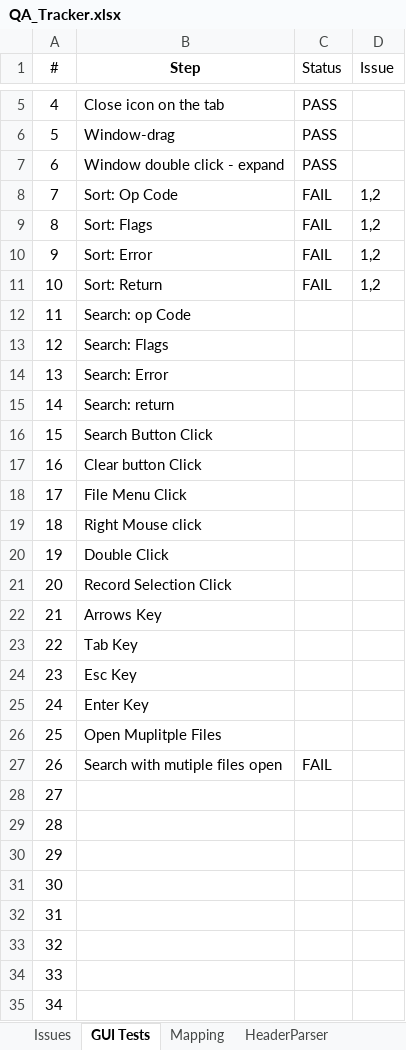
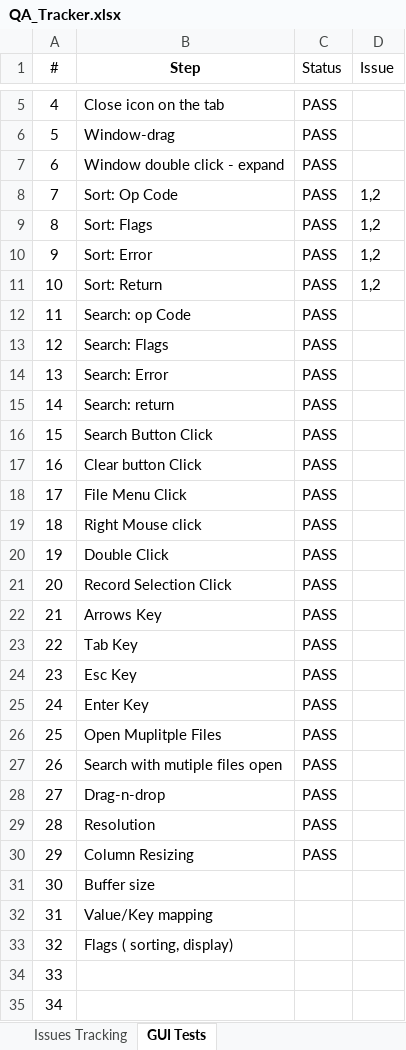
Before and after one commit to c1516/AdminQAnalyzer, an Excel workbook: QA Docs/QA_Tracker.xlsx, sheet GUI Tests, drawn as a sheet; only a part is shown, gaps mark what is left out; values as stored, in another font and other column widths than the file's, no borders; the diff names each change by its address in the sheet, - before the commit and + after, or states it on an @@ line.

```diff
--- a/QA Docs/QA_Tracker.xlsx (sheet GUI Tests)
+++ b/QA Docs/QA_Tracker.xlsx (sheet GUI Tests)
-sheet tab: Issues
+sheet tab: Issues Tracking
-sheet tab: Mapping
-sheet tab: HeaderParser
-C8:C11 (Status): FAIL
+C8:C11 (Status): PASS
-C12:C26 (Status): (empty)
+C12:C26 (Status): PASS
-C27 (Status): FAIL
+C27 (Status): PASS
-B28 (Step): (empty)
+B28 (Step): Drag-n-drop
-C28:C30 (Status): (empty)
+C28:C30 (Status): PASS
-B29 (Step): (empty)
+B29 (Step): Resolution
-B30 (Step): (empty)
+B30 (Step): Column Resizing
-B31 (Step): (empty)
+B31 (Step): Buffer size
-B32 (Step): (empty)
+B32 (Step): Value/Key mapping
-B33 (Step): (empty)
+B33 (Step): Flags ( sorting, display)
```
Also changed, not shown: sheet Issues Tracking, 14 other files.
